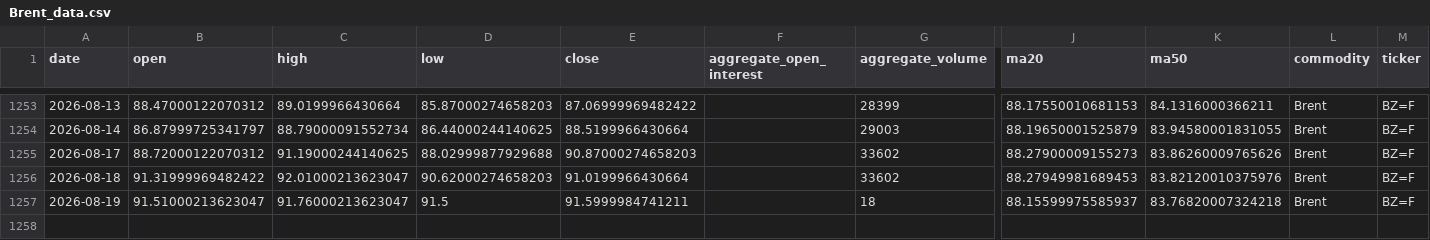
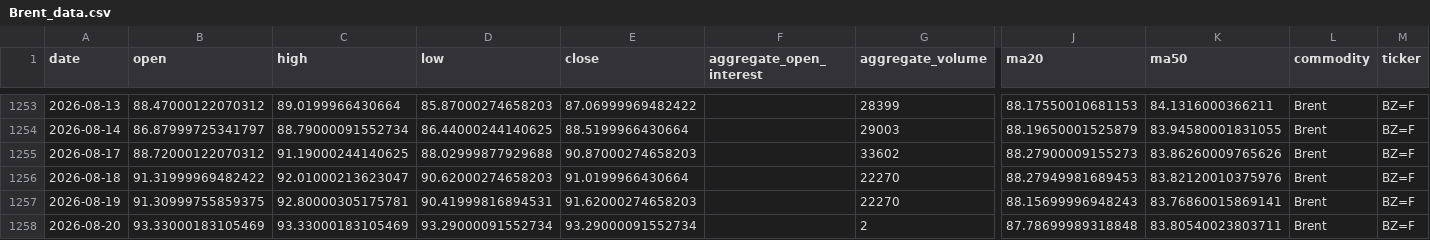
Before and after one commit to jjch1986/price-chart-site, a CSV file: data/Brent_data.csv, drawn as a sheet; only a part is shown, gaps mark what is left out; rows hold the shown columns only; the diff names each change by its address in the sheet, - before the commit and + after, or states it on an @@ line.

```diff
--- a/data/Brent_data.csv
+++ b/data/Brent_data.csv
-G1256 (aggregate_volume): 33602
+G1256 (aggregate_volume): 22270
-B1257 (open): 91.51000213623047
+B1257 (open): 91.30999755859375
-C1257 (high): 91.76000213623047
+C1257 (high): 92.80000305175781
-D1257 (low): 91.5
+D1257 (low): 90.41999816894531
-E1257 (close): 91.5999984741211
+E1257 (close): 91.62000274658203
-G1257 (aggregate_volume): 18
+G1257 (aggregate_volume): 22270
-J1257 (ma20): 88.15599975585937
+J1257 (ma20): 88.15699996948243
-K1257 (ma50): 83.76820007324218
+K1257 (ma50): 83.76860015869141
+row 1258: 2026-08-20 | 93.33000183105469 | 93.33000183105469 | 93.29000091552734 | 93.29000091552734 |  | 2 | 87.78699989318848 | 83.80540023803711 | Brent | BZ=F
```
Also changed, not shown: data/Copper_data.csv, data/Silver_data.csv, 21 other files.
